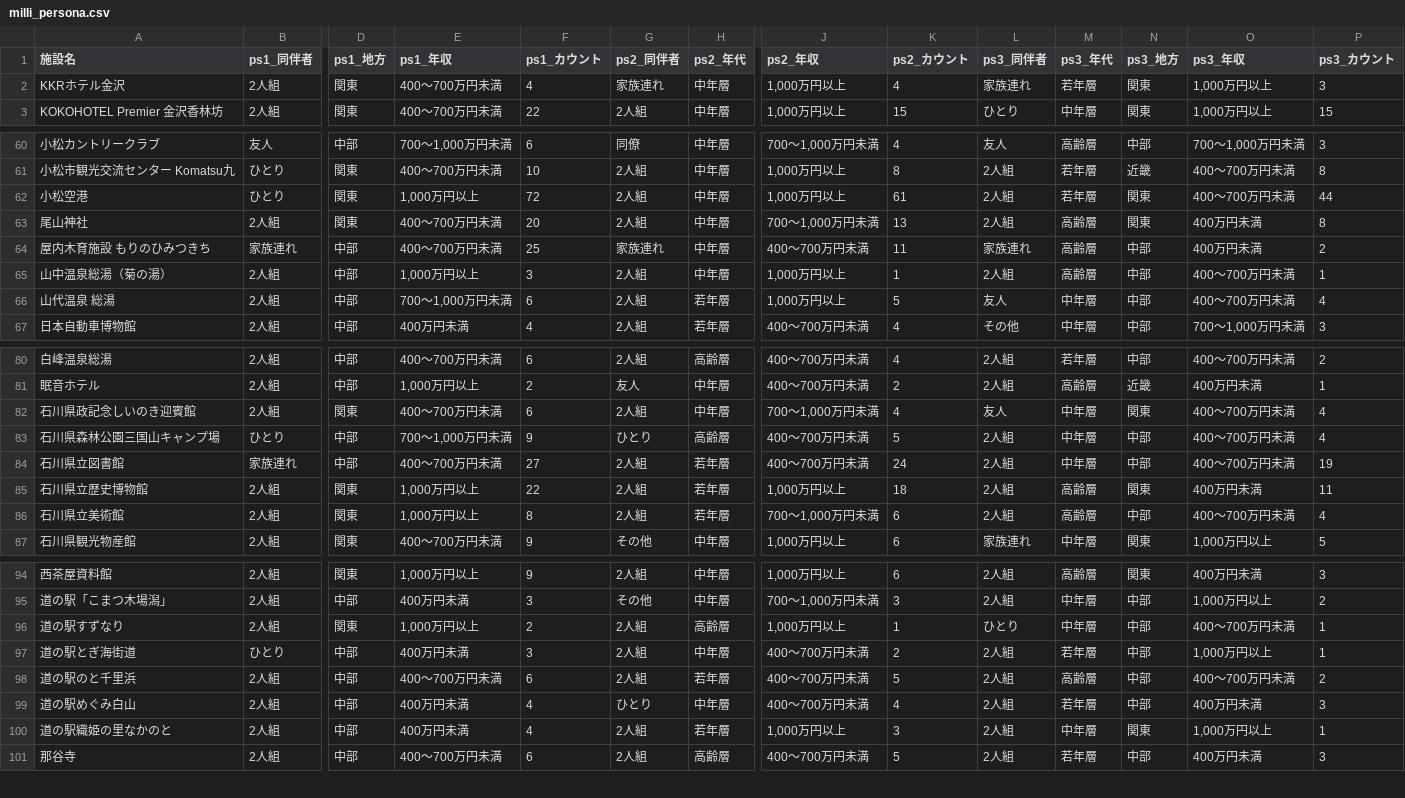
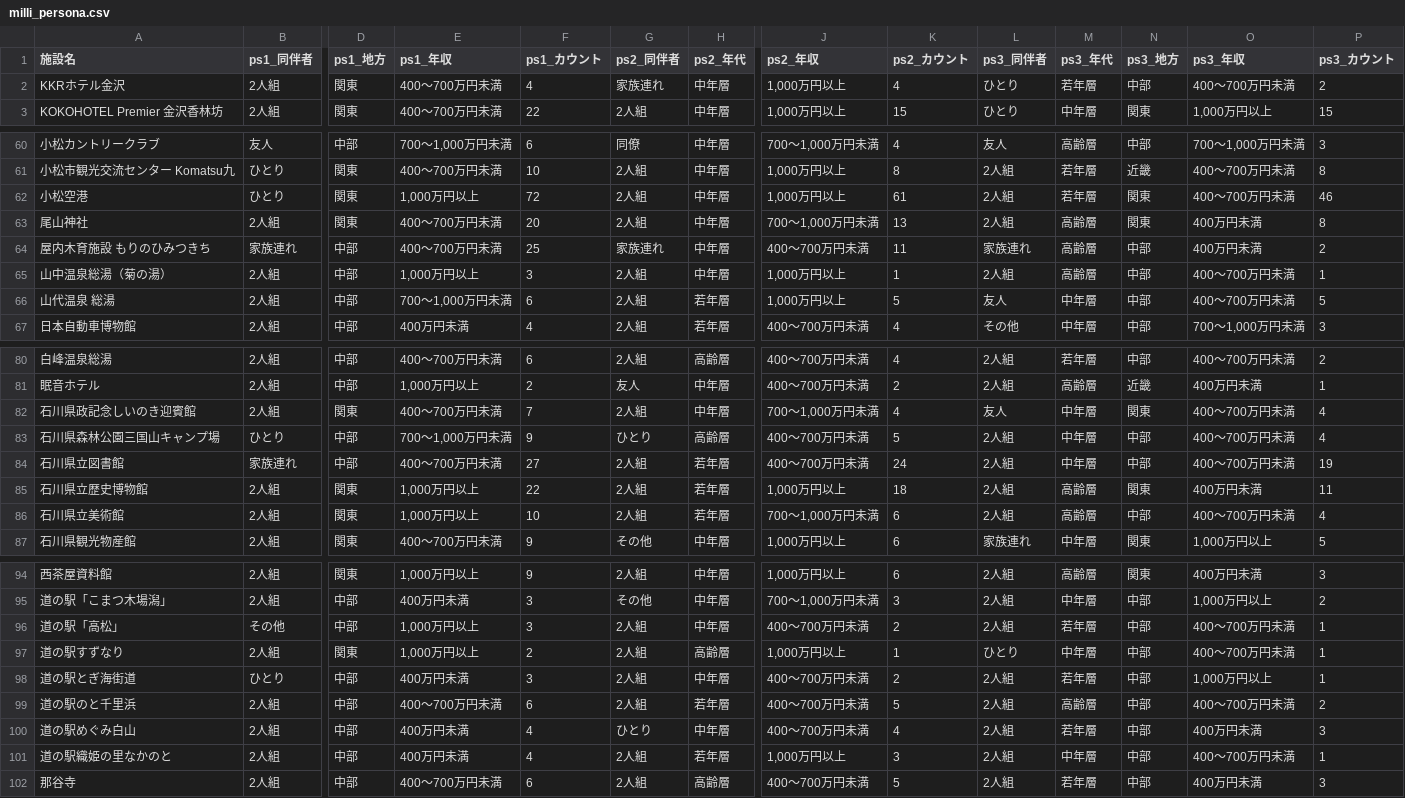
Before and after one commit to codefornoto/TIFO, a CSV file: ishikawa/milli_persona.csv, drawn as a sheet; only a part is shown, gaps mark what is left out; addresses are those after the commit; rows hold the shown columns only; the diff covers the shown part only; the diff names each change by its address in the sheet, - before the commit and + after, or states it on an @@ line.

```diff
--- a/ishikawa/milli_persona.csv
+++ b/ishikawa/milli_persona.csv
-L2 (ps3_同伴者): 家族連れ
+L2 (ps3_同伴者): ひとり
-N2 (ps3_地方): 関東
+N2 (ps3_地方): 中部
-O2 (ps3_年収): 1,000万円以上
+O2 (ps3_年収): 400～700万円未満
-P2 (ps3_カウント): 3
+P2 (ps3_カウント): 2
-P62 (ps3_カウント): 44
+P62 (ps3_カウント): 46
-P66 (ps3_カウント): 4
+P66 (ps3_カウント): 5
-F82 (ps1_カウント): 6
+F82 (ps1_カウント): 7
-F86 (ps1_カウント): 8
+F86 (ps1_カウント): 10
+row 96: 道の駅「高松」 | その他 | 中部 | 1,000万円以上 | 3 | 2人組 | 中年層 | 400～700万円未満 | 2 | 2人組 | 若年層 | 中部 | 400～700万円未満 | 1
-N101 (ps3_地方): 関東
+N101 (ps3_地方): 中部
-O101 (ps3_年収): 1,000万円以上
+O101 (ps3_年収): 400～700万円未満
```
Also changed, not shown: 1 edited cell elsewhere in this file, ishikawa/milli_score.csv, 1 other file.
